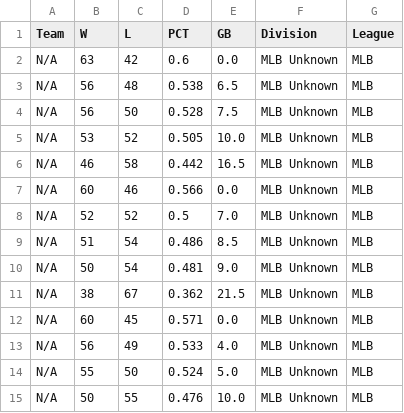
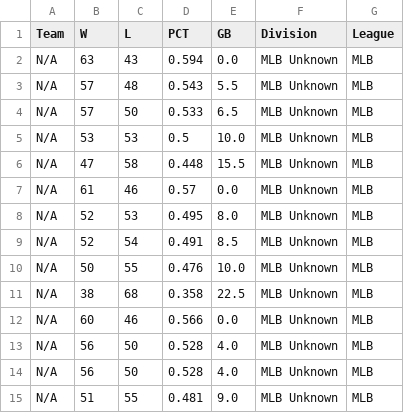
Before and after one commit to jjesse/baseball_stats, a CSV file: docs/standings_all.csv, drawn as a sheet; only a part is shown; the diff covers the shown part only.

```diff
--- a/docs/standings_all.csv
+++ b/docs/standings_all.csv
@@ -1,15 +1,15 @@
 Team,W,L,PCT,GB,Division,League
-N/A,63,42,0.6,0.0,MLB Unknown,MLB
-N/A,56,48,0.538,6.5,MLB Unknown,MLB
-N/A,56,50,0.528,7.5,MLB Unknown,MLB
-N/A,53,52,0.505,10.0,MLB Unknown,MLB
-N/A,46,58,0.442,16.5,MLB Unknown,MLB
+N/A,63,43,0.594,0.0,MLB Unknown,MLB
+N/A,57,48,0.543,5.5,MLB Unknown,MLB
+N/A,57,50,0.533,6.5,MLB Unknown,MLB
+N/A,53,53,0.5,10.0,MLB Unknown,MLB
+N/A,47,58,0.448,15.5,MLB Unknown,MLB
+N/A,61,46,0.57,0.0,MLB Unknown,MLB
+N/A,52,53,0.495,8.0,MLB Unknown,MLB
+N/A,52,54,0.491,8.5,MLB Unknown,MLB
+N/A,50,55,0.476,10.0,MLB Unknown,MLB
+N/A,38,68,0.358,22.5,MLB Unknown,MLB
 N/A,60,46,0.566,0.0,MLB Unknown,MLB
-N/A,52,52,0.5,7.0,MLB Unknown,MLB
-N/A,51,54,0.486,8.5,MLB Unknown,MLB
-N/A,50,54,0.481,9.0,MLB Unknown,MLB
-N/A,38,67,0.362,21.5,MLB Unknown,MLB
-N/A,60,45,0.571,0.0,MLB Unknown,MLB
-N/A,56,49,0.533,4.0,MLB Unknown,MLB
-N/A,55,50,0.524,5.0,MLB Unknown,MLB
-N/A,50,55,0.476,10.0,MLB Unknown,MLB
+N/A,56,50,0.528,4.0,MLB Unknown,MLB
+N/A,56,50,0.528,4.0,MLB Unknown,MLB
+N/A,51,55,0.481,9.0,MLB Unknown,MLB
```
Also changed, not shown: 5 added rows, 5 removed rows and 25 edited cells elsewhere in this file, 7 other files.
